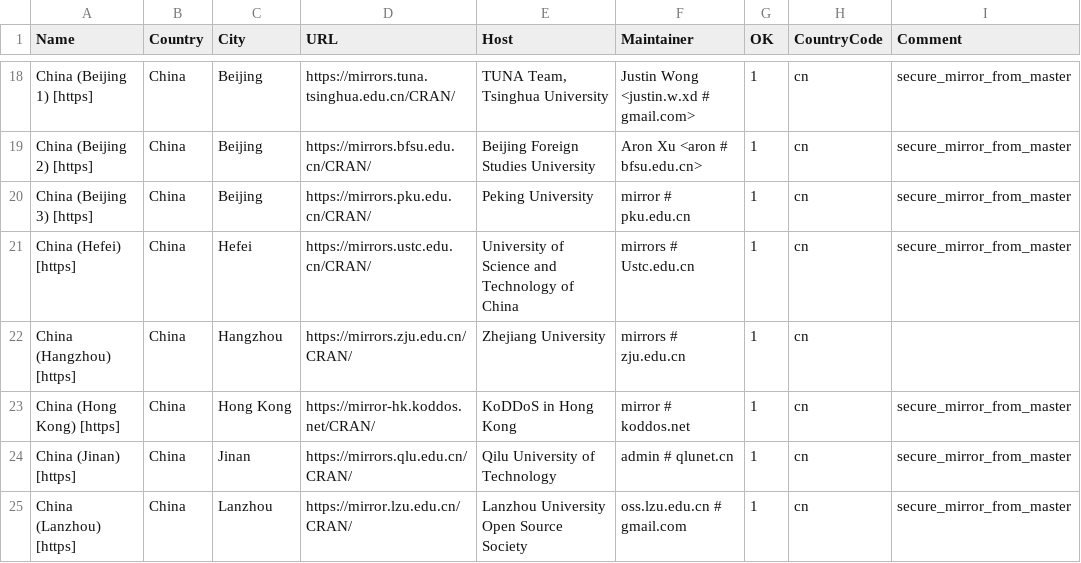
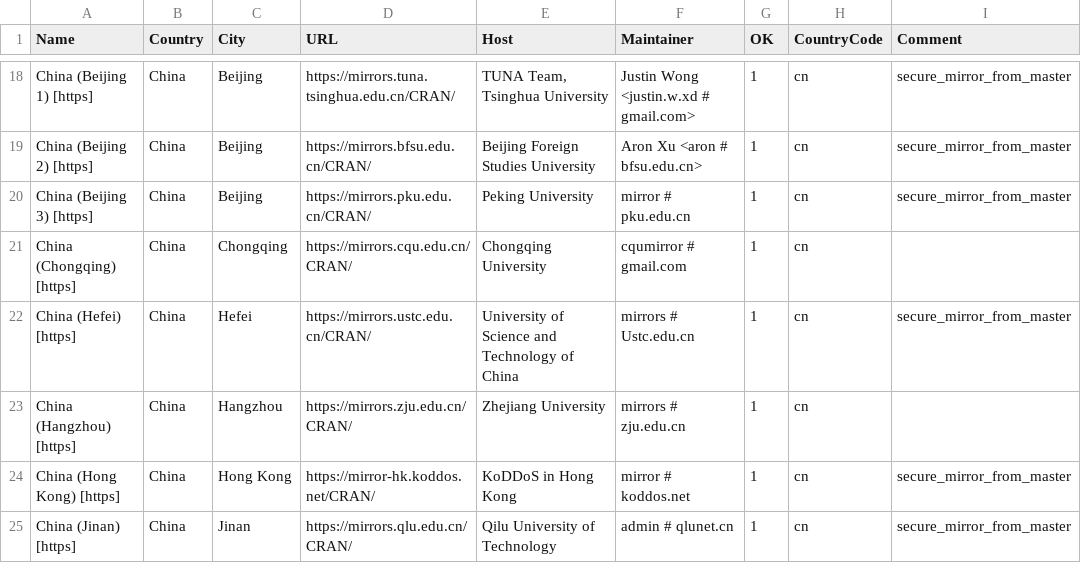
Before and after one commit to r-devel/r-svn, a CSV file: doc/CRAN_mirrors.csv, drawn as a sheet; only a part is shown, gaps mark what is left out; the shorter side is filled out with more unchanged rows; the diff names each change by its address in the sheet, - before the commit and + after, or states it on an @@ line.

Commit message:
Add mirrors.cqu.edu.cn.
git-svn-id: https://svn.r-project.org/R/trunk@90064 00db46b3-68df-0310-9c12-caf00c1e9a41

```diff
--- a/doc/CRAN_mirrors.csv
+++ b/doc/CRAN_mirrors.csv
+row 21: China (Chongqing) [https] | China | Chongqing | https://mirrors.cqu.edu.cn/CRAN/ | Chongqing University | cqumirror # gmail.com | 1 | cn
```
